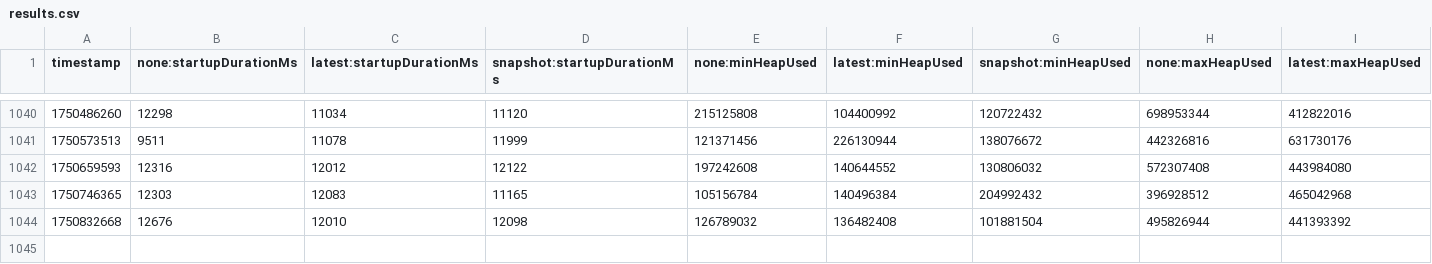
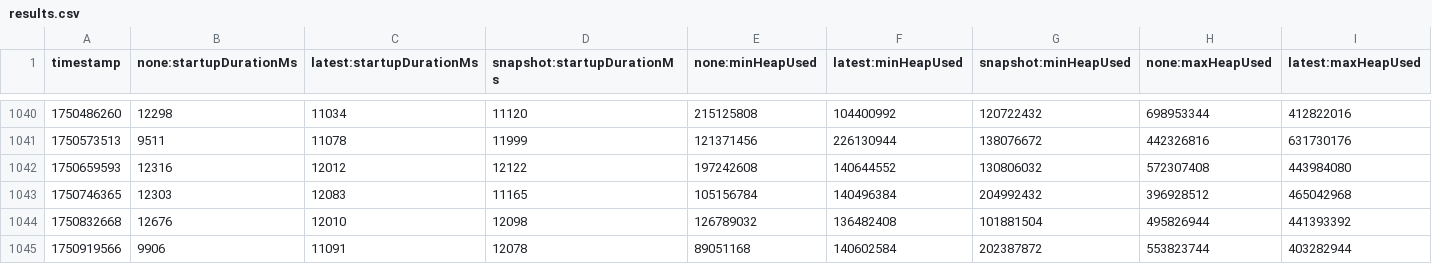
Before and after one commit to Bohatman/opentelemetry-java-instrumentation, a CSV file: benchmark-overhead/results/release/results.csv, drawn as a sheet; only a part is shown, gaps mark what is left out; rows hold the shown columns only; the diff names each change by its address in the sheet, - before the commit and + after, or states it on an @@ line.

```diff
--- a/benchmark-overhead/results/release/results.csv
+++ b/benchmark-overhead/results/release/results.csv
+row 1045: 1750919566 | 9906 | 11091 | 12078 | 89051168 | 140602584 | 202387872 | 553823744 | 403282944
```
Also changed, not shown: 1 other file.
